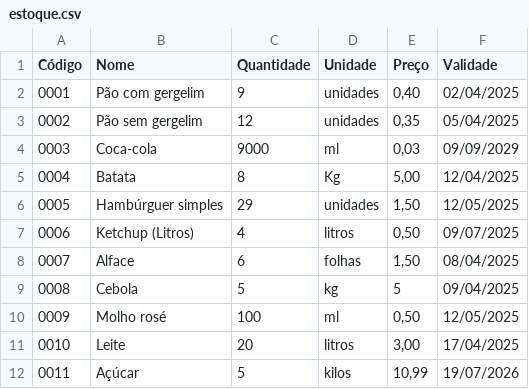
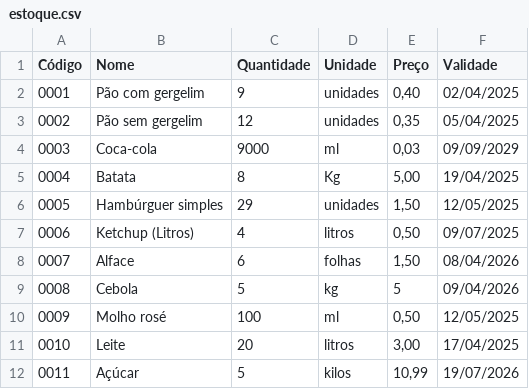
Before and after one commit to Odaviespecifico/Restaurante, a CSV file: estoque.csv, drawn as a sheet.

```diff
--- a/estoque.csv
+++ b/estoque.csv
@@ -4,7 +4,7 @@ Código;Nome;Quantidade;Unidade;Preço;Validade
 0003;Coca-cola; 9000; ml;0,03;09/09/2029
-0004;Batata;8;Kg;5,00;12/04/2025
+0004;Batata;8;Kg;5,00;19/04/2025
 0005;Hambúrguer simples;29;unidades;1,50;12/05/2025
 0006;Ketchup (Litros); 4;litros;0,50;09/07/2025
-0007;Alface;6;folhas;1,50;08/04/2025
-0008;Cebola;5;kg;5;09/04/2025
+0007;Alface;6;folhas;1,50;08/04/2026
+0008;Cebola;5;kg;5;09/04/2026
 0009;Molho rosé;100;ml;0,50;12/05/2025
```
Also changed, not shown: 2 other files.
